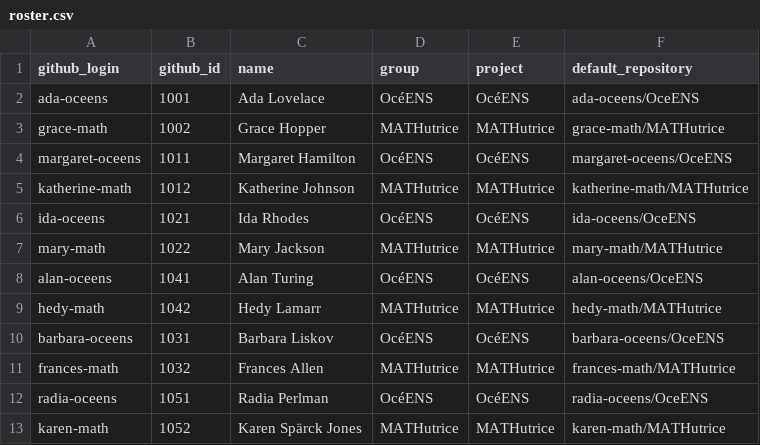
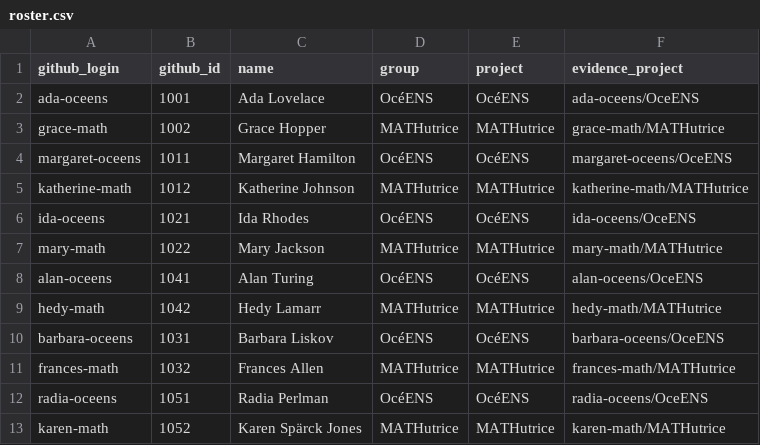
Before and after one commit to EPF-MDE/practice-workspace, a CSV file: demo-course/roster.csv, drawn as a sheet.

```diff
--- a/demo-course/roster.csv
+++ b/demo-course/roster.csv
@@ -1,2 +1,2 @@
-github_login,github_id,name,group,project,default_repository
+github_login,github_id,name,group,project,evidence_project
 ada-oceens,1001,Ada Lovelace,OcéENS,OcéENS,ada-oceens/OceENS
```
Also changed, not shown: 32 other files.
